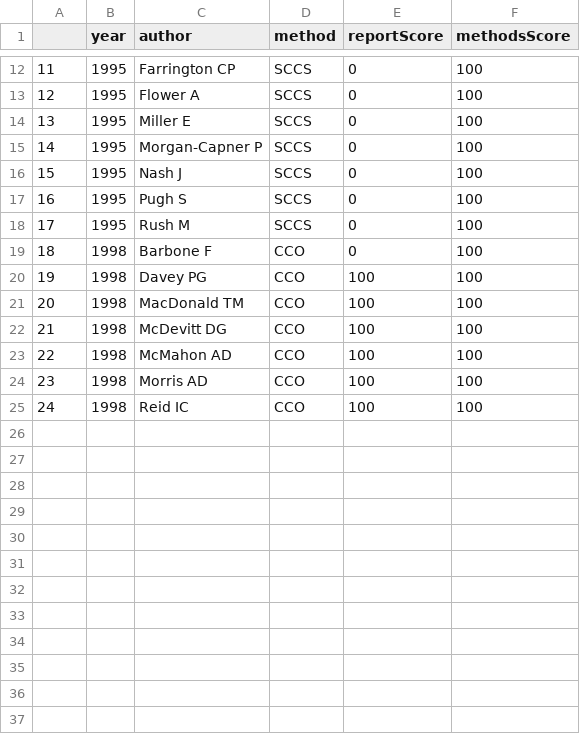
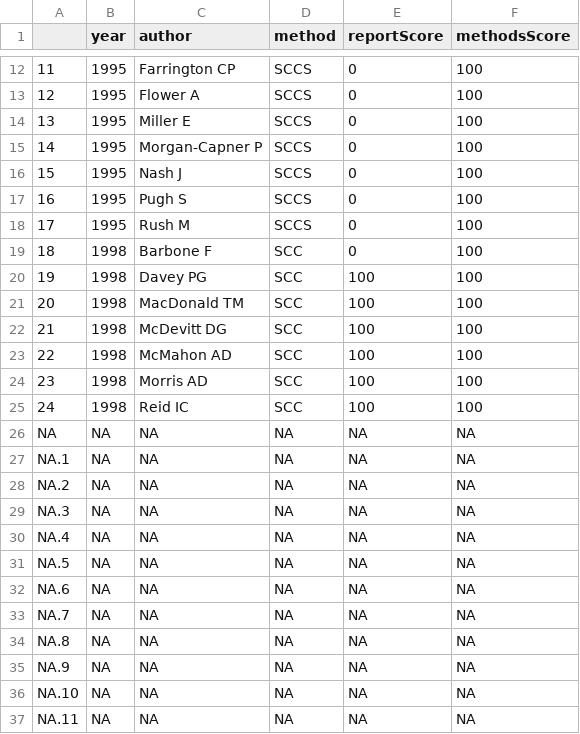
Before and after one commit to gpconsiglio/Diffusion_CCO_SCCS, a CSV file: quality1998.csv, drawn as a sheet; only a part is shown, gaps mark what is left out; the diff covers the shown part only.

```diff
--- a/quality1998.csv
+++ b/quality1998.csv
@@ -18,8 +18,20 @@
 "17",1995,"Rush M","SCCS",0,100
-"18",1998,"Barbone F","CCO",0,100
-"19",1998,"Davey PG","CCO",100,100
-"20",1998,"MacDonald TM","CCO",100,100
-"21",1998,"McDevitt DG","CCO",100,100
-"22",1998,"McMahon AD","CCO",100,100
-"23",1998,"Morris AD","CCO",100,100
-"24",1998,"Reid IC","CCO",100,100
+"18",1998,"Barbone F","SCC",0,100
+"19",1998,"Davey PG","SCC",100,100
+"20",1998,"MacDonald TM","SCC",100,100
+"21",1998,"McDevitt DG","SCC",100,100
+"22",1998,"McMahon AD","SCC",100,100
+"23",1998,"Morris AD","SCC",100,100
+"24",1998,"Reid IC","SCC",100,100
+"NA",NA,NA,NA,NA,NA
+"NA.1",NA,NA,NA,NA,NA
+"NA.2",NA,NA,NA,NA,NA
+"NA.3",NA,NA,NA,NA,NA
+"NA.4",NA,NA,NA,NA,NA
+"NA.5",NA,NA,NA,NA,NA
+"NA.6",NA,NA,NA,NA,NA
+"NA.7",NA,NA,NA,NA,NA
+"NA.8",NA,NA,NA,NA,NA
+"NA.9",NA,NA,NA,NA,NA
+"NA.10",NA,NA,NA,NA,NA
+"NA.11",NA,NA,NA,NA,NA
```
Also changed, not shown: 14 added rows and 9 edited cells elsewhere in this file, quality1995.csv, quality1996.csv, 21 other files.
